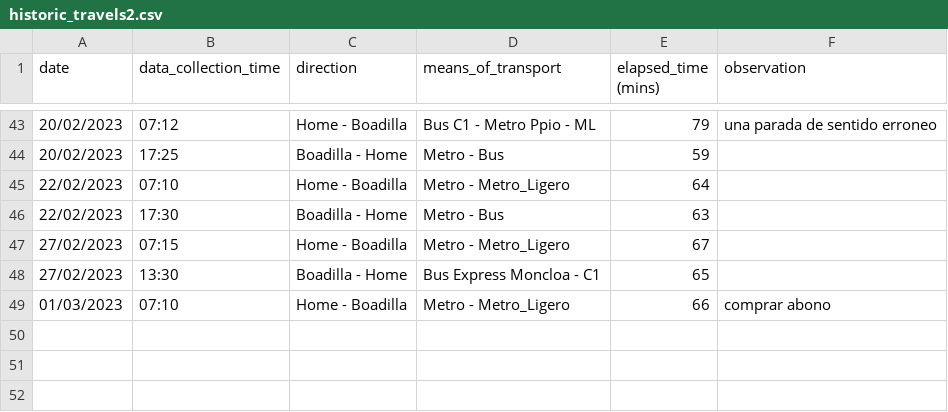
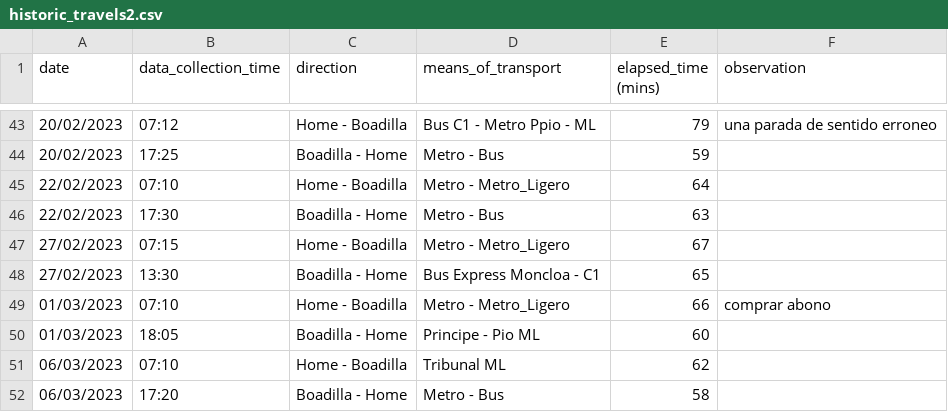
Before and after one commit to xBorja042/time_computer, a CSV file: input_files/historic_travels2.csv, drawn as a sheet; only a part is shown, gaps mark what is left out.

```diff
--- a/input_files/historic_travels2.csv
+++ b/input_files/historic_travels2.csv
@@ -49 +49,4 @@ date|data_collection_time|direction|means_of_transport|elapsed_time (mins)|obser
 01/03/2023|07:10|Home - Boadilla|Metro - Metro_Ligero|66|comprar abono
+01/03/2023|18:05|Boadilla - Home|Principe - Pio ML|60|
+06/03/2023|07:10|Home - Boadilla|Tribunal ML|62|
+06/03/2023|17:20|Boadilla - Home|Metro - Bus|58|
```
Also changed, not shown: 1 other file.
